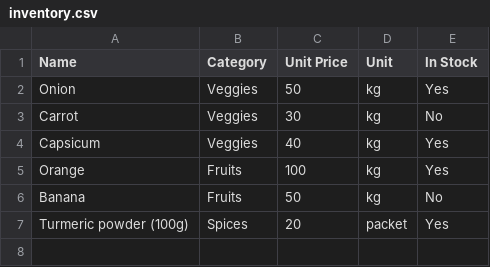
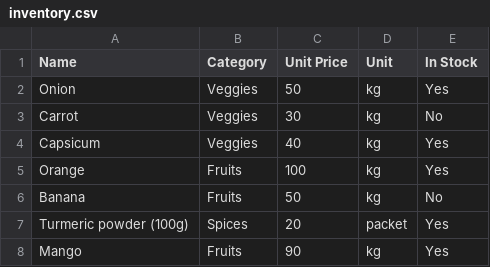
Before and after one commit to wiosdesigns/flashcart4, a CSV file: inventory.csv, drawn as a sheet; the diff names each change by its address in the sheet, - before the commit and + after, or states it on an @@ line.

Commit message:
updating item list

```diff
--- a/inventory.csv
+++ b/inventory.csv
+row 8: Mango | Fruits | 90 | kg | Yes
```
